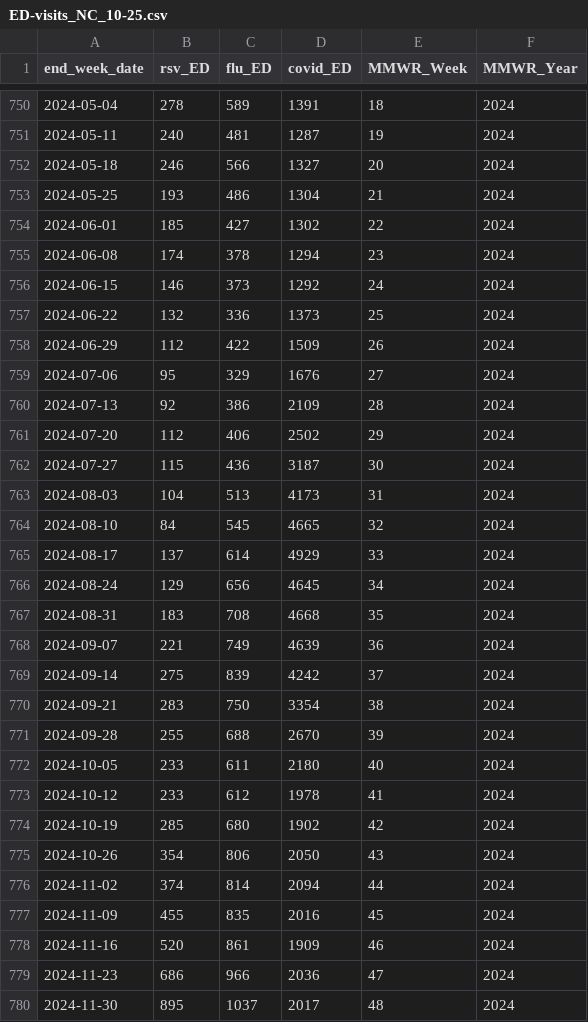
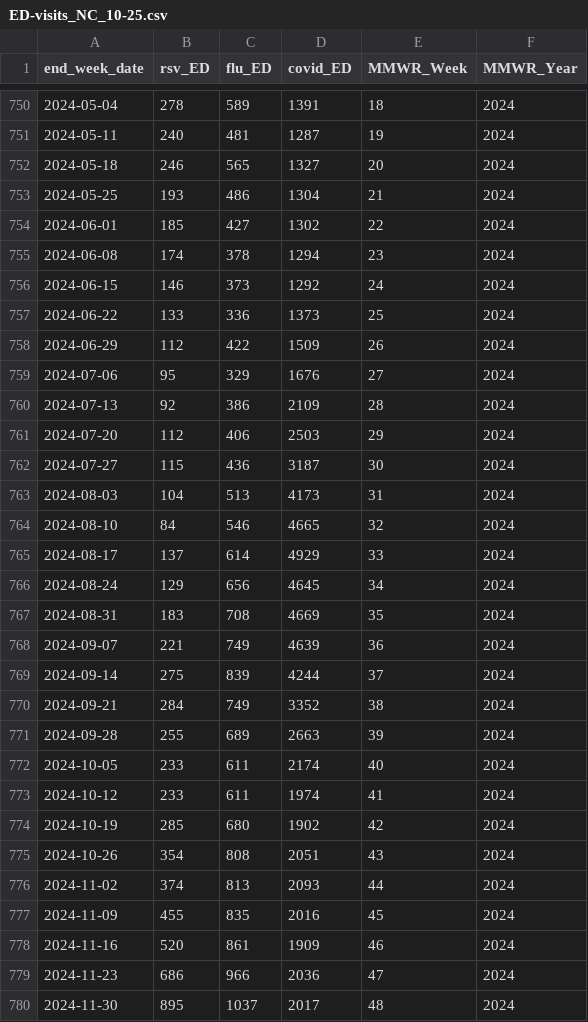
Before and after one commit to twallema/influenza-USA, a CSV file: data/raw/cases/ED-visits_NC_10-25.csv, drawn as a sheet; only a part is shown, gaps mark what is left out; the diff covers the shown part only.

```diff
--- a/data/raw/cases/ED-visits_NC_10-25.csv
+++ b/data/raw/cases/ED-visits_NC_10-25.csv
@@ -751,3 +751,3 @@ end_week_date,rsv_ED,flu_ED,covid_ED,MMWR_Week,MMWR_Year
 2024-05-11,240,481,1287,19,2024
-2024-05-18,246,566,1327,20,2024
+2024-05-18,246,565,1327,20,2024
 2024-05-25,193,486,1304,21,2024
@@ -756,3 +756,3 @@ end_week_date,rsv_ED,flu_ED,covid_ED,MMWR_Week,MMWR_Year
 2024-06-15,146,373,1292,24,2024
-2024-06-22,132,336,1373,25,2024
+2024-06-22,133,336,1373,25,2024
 2024-06-29,112,422,1509,26,2024
@@ -760,18 +760,18 @@ end_week_date,rsv_ED,flu_ED,covid_ED,MMWR_Week,MMWR_Year
 2024-07-13,92,386,2109,28,2024
-2024-07-20,112,406,2502,29,2024
+2024-07-20,112,406,2503,29,2024
 2024-07-27,115,436,3187,30,2024
 2024-08-03,104,513,4173,31,2024
-2024-08-10,84,545,4665,32,2024
+2024-08-10,84,546,4665,32,2024
 2024-08-17,137,614,4929,33,2024
 2024-08-24,129,656,4645,34,2024
-2024-08-31,183,708,4668,35,2024
+2024-08-31,183,708,4669,35,2024
 2024-09-07,221,749,4639,36,2024
-2024-09-14,275,839,4242,37,2024
-2024-09-21,283,750,3354,38,2024
-2024-09-28,255,688,2670,39,2024
-2024-10-05,233,611,2180,40,2024
-2024-10-12,233,612,1978,41,2024
+2024-09-14,275,839,4244,37,2024
+2024-09-21,284,749,3352,38,2024
+2024-09-28,255,689,2663,39,2024
+2024-10-05,233,611,2174,40,2024
+2024-10-12,233,611,1974,41,2024
 2024-10-19,285,680,1902,42,2024
-2024-10-26,354,806,2050,43,2024
-2024-11-02,374,814,2094,44,2024
+2024-10-26,354,808,2051,43,2024
+2024-11-02,374,813,2093,44,2024
 2024-11-09,455,835,2016,45,2024
```
Also changed, not shown: 2 added rows and 44 edited cells elsewhere in this file, data/interim/cases/subtypes_NC_14-25.csv, data/raw/cases/hosp-admissions_NC_10-25.csv.
